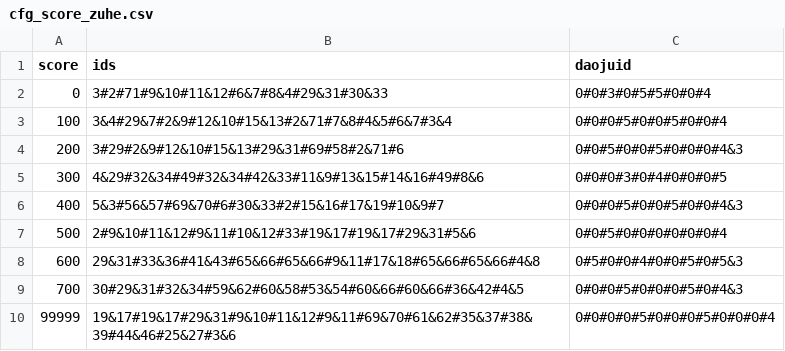
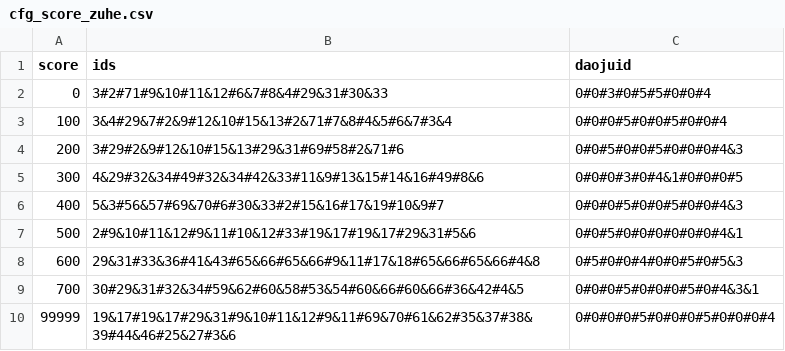
Before and after one commit to senlir/workspace, a CSV file: data/config/csv/cfg_score_zuhe.csv, drawn as a sheet.

```diff
--- a/data/config/csv/cfg_score_zuhe.csv
+++ b/data/config/csv/cfg_score_zuhe.csv
@@ -4,7 +4,7 @@
 "200","3#29#2&9#12&10#15&13#29&31#69#58#2&71#6","0#0#5#0#0#5#0#0#0#4&3"
-"300","4&29#32&34#49#32&34#42&33#11&9#13&15#14&16#49#8&6","0#0#0#3#0#4#0#0#0#5"
+"300","4&29#32&34#49#32&34#42&33#11&9#13&15#14&16#49#8&6","0#0#0#3#0#4&1#0#0#0#5"
 "400","5&3#56&57#69&70#6#30&33#2#15&16#17&19#10&9#7","0#0#0#5#0#0#5#0#0#4&3"
-"500","2#9&10#11&12#9&11#10&12#33#19&17#19&17#29&31#5&6","0#0#5#0#0#0#0#0#0#4"
+"500","2#9&10#11&12#9&11#10&12#33#19&17#19&17#29&31#5&6","0#0#5#0#0#0#0#0#0#4&1"
 "600","29&31#33&36#41&43#65&66#65&66#9&11#17&18#65&66#65&66#4&8","0#5#0#0#4#0#0#5#0#5&3"
-"700","30#29&31#32&34#59&62#60&58#53&54#60&66#60&66#36&42#4&5","0#0#0#5#0#0#0#5#0#4&3"
+"700","30#29&31#32&34#59&62#60&58#53&54#60&66#60&66#36&42#4&5","0#0#0#5#0#0#0#5#0#4&3&1"
 "99999","19&17#19&17#29&31#9&10#11&12#9&11#69&70#61&62#35&37#38&39#44&46#25&27#3&6","0#0#0#0#5#0#0#0#5#0#0#0#4"
```
Also changed, not shown: 7 other files.
